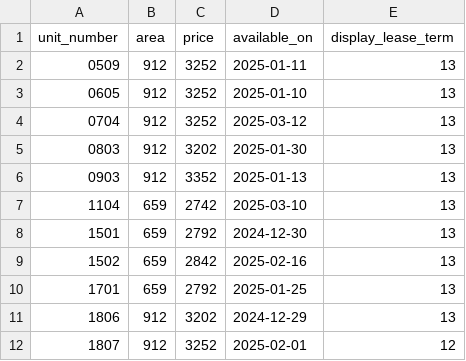
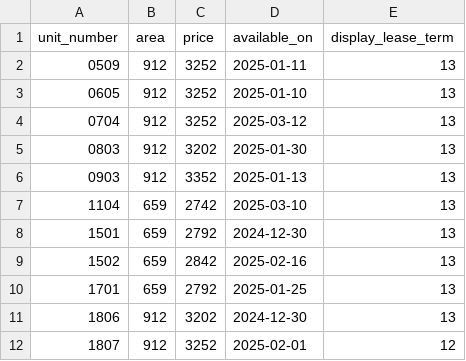
Before and after one commit to hellomikelo/apt-price-tracker, a CSV file: newest_prices_grove.csv, drawn as a sheet.

```diff
--- a/newest_prices_grove.csv
+++ b/newest_prices_grove.csv
@@ -10,3 +10,3 @@ unit_number,area,price,available_on,display_lease_term
 1701,659,2792,2025-01-25,13
-1806,912,3202,2024-12-29,13
+1806,912,3202,2024-12-30,13
 1807,912,3252,2025-02-01,12
```
